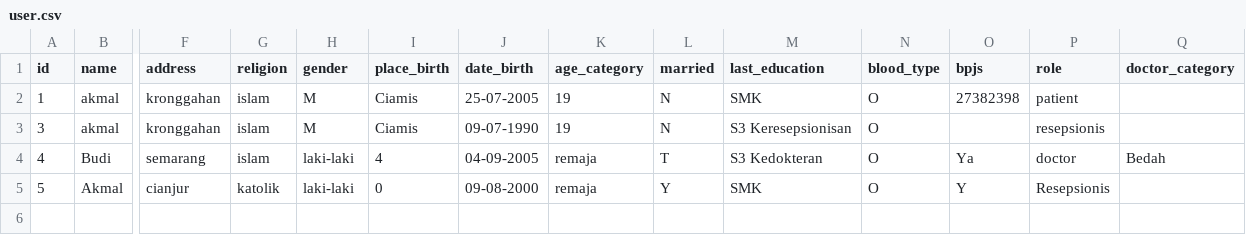
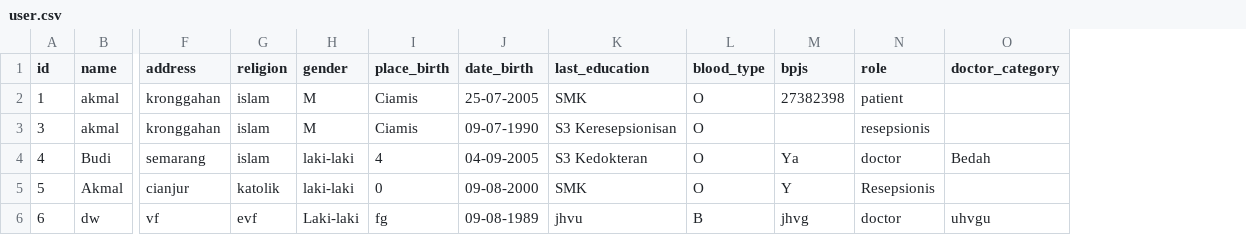
Before and after one commit to akkmlk/python-cli-hospital-app, a CSV file: Database/user.csv, drawn as a sheet; only a part is shown, gaps mark what is left out; removed rows and columns are numbered as before the commit, all else as after; rows hold the shown columns only; the diff names each change by its address in the sheet, - before the commit and + after, or states it on an @@ line.

```diff
--- a/Database/user.csv
+++ b/Database/user.csv
-column K (age_category), rows 2-5: 19 | 19 | remaja | remaja
-column L (married), rows 2-5: N | N | T | Y
+row 6: 6 | dw | vf | evf | Laki-laki | fg | 09-08-1989 | jhvu | B | jhvg | doctor | uhvgu
```
Also changed, not shown: 3 other files.
